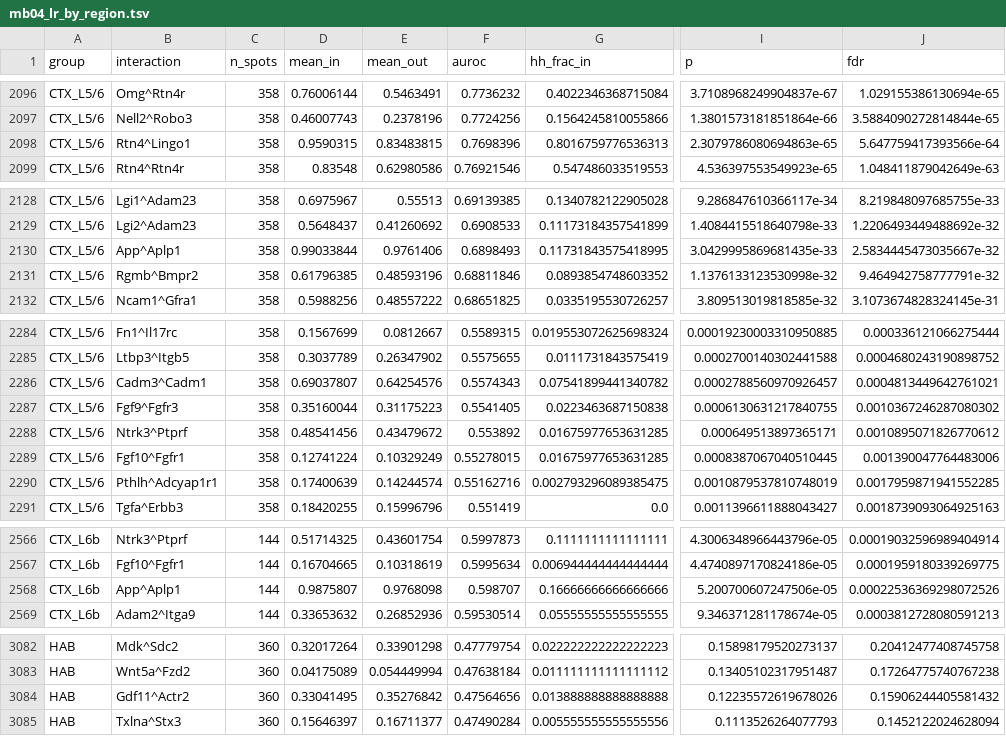
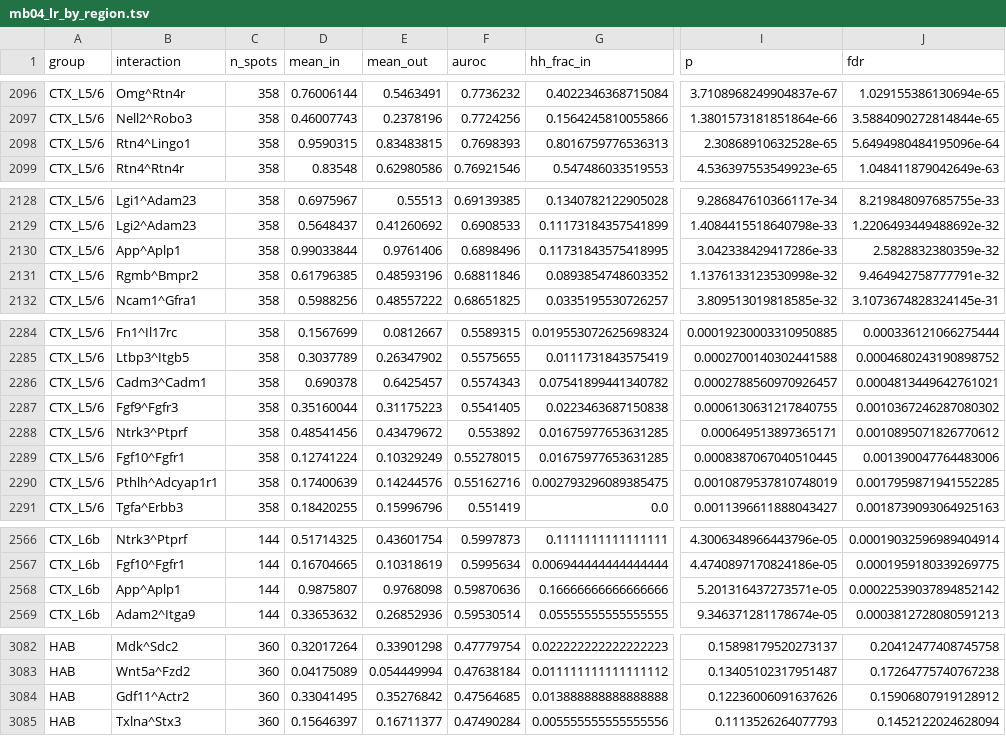
Before and after one commit to flalix/cell_cell_communication, a TSV file: mouse_brain/results/mb04_lr_by_region.tsv, drawn as a sheet; only a part is shown, gaps mark what is left out; the diff covers the shown part only; the diff names each change by its address in the sheet, - before the commit and + after, or states it on an @@ line.

```diff
--- a/mouse_brain/results/mb04_lr_by_region.tsv
+++ b/mouse_brain/results/mb04_lr_by_region.tsv
-F2098 (auroc): 0.7698396
+F2098 (auroc): 0.7698393
-I2098 (p): 2.3079786080694863e-65
+I2098 (p): 2.30868910632528e-65
-J2098 (fdr): 5.647759417393566e-64
+J2098 (fdr): 5.6494980484195096e-64
-F2130 (auroc): 0.6898493
+F2130 (auroc): 0.6898496
-I2130 (p): 3.0429995869681435e-33
+I2130 (p): 3.042338429417286e-33
-J2130 (fdr): 2.5834445473035667e-32
+J2130 (fdr): 2.5828832380359e-32
-D2286 (mean_in): 0.69037807
+D2286 (mean_in): 0.690378
-E2286 (mean_out): 0.64254576
+E2286 (mean_out): 0.6425457
-E2290 (mean_out): 0.14244574
+E2290 (mean_out): 0.14244576
-F2568 (auroc): 0.598707
+F2568 (auroc): 0.59870636
-I2568 (p): 5.200700607247506e-05
+I2568 (p): 5.201316437273571e-05
-J2568 (fdr): 0.00022536369298072526
+J2568 (fdr): 0.00022539037894852142
-F3084 (auroc): 0.47564656
+F3084 (auroc): 0.47564685
-I3084 (p): 0.12235572619678026
+I3084 (p): 0.12236006091637626
-J3084 (fdr): 0.15906244405581432
+J3084 (fdr): 0.15906807919128912
```
Also changed, not shown: 56 edited cells elsewhere in this file, mouse_brain/results/mb03_region_table.tsv, mouse_brain/results/mb03_subregion_table.tsv, 21 other files.
